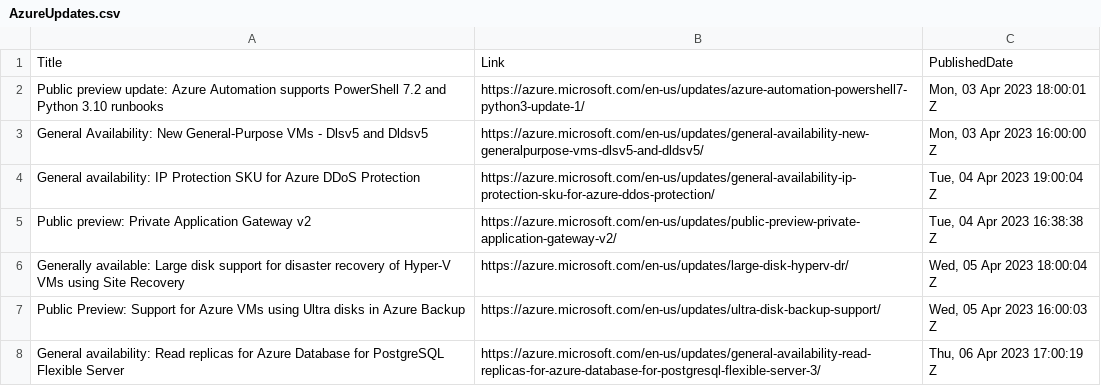
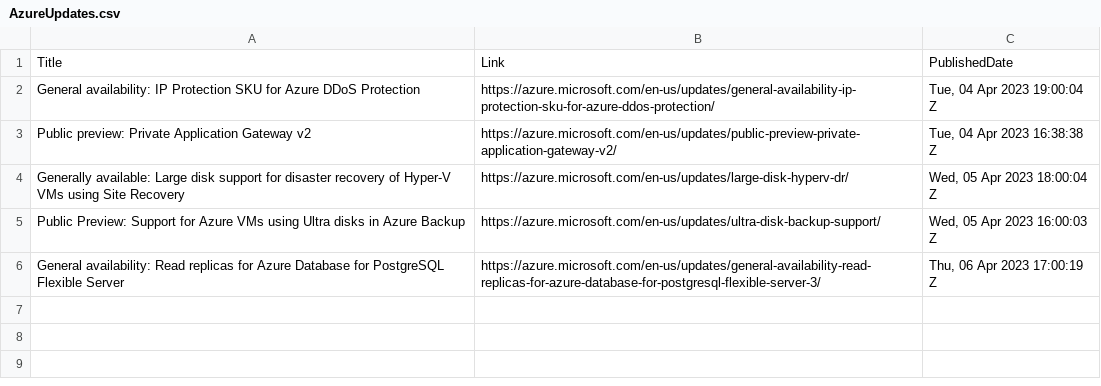
Before and after one commit to wilfriedwoivre/feedly, a CSV file: items/AzureUpdates.csv, drawn as a sheet; the diff names each change by its address in the sheet, - before the commit and + after, or states it on an @@ line.

Commit message:
Read RSS items

```diff
--- a/items/AzureUpdates.csv
+++ b/items/AzureUpdates.csv
-row 2: Public preview update: Azure Automation supports PowerShell 7.2 and Python 3.10 runbooks | https://azure.microsoft.com/en-us/updates/azure-automation-powershell7-python3-update-1/ | Mon, 03 Apr 2023 18:00:01 Z
-row 3: General Availability: New General-Purpose VMs - Dlsv5 and Dldsv5 | https://azure.microsoft.com/en-us/updates/general-availability-new-generalpurpose-vms-dlsv5-and-dldsv5/ | Mon, 03 Apr 2023 16:00:00 Z
```
